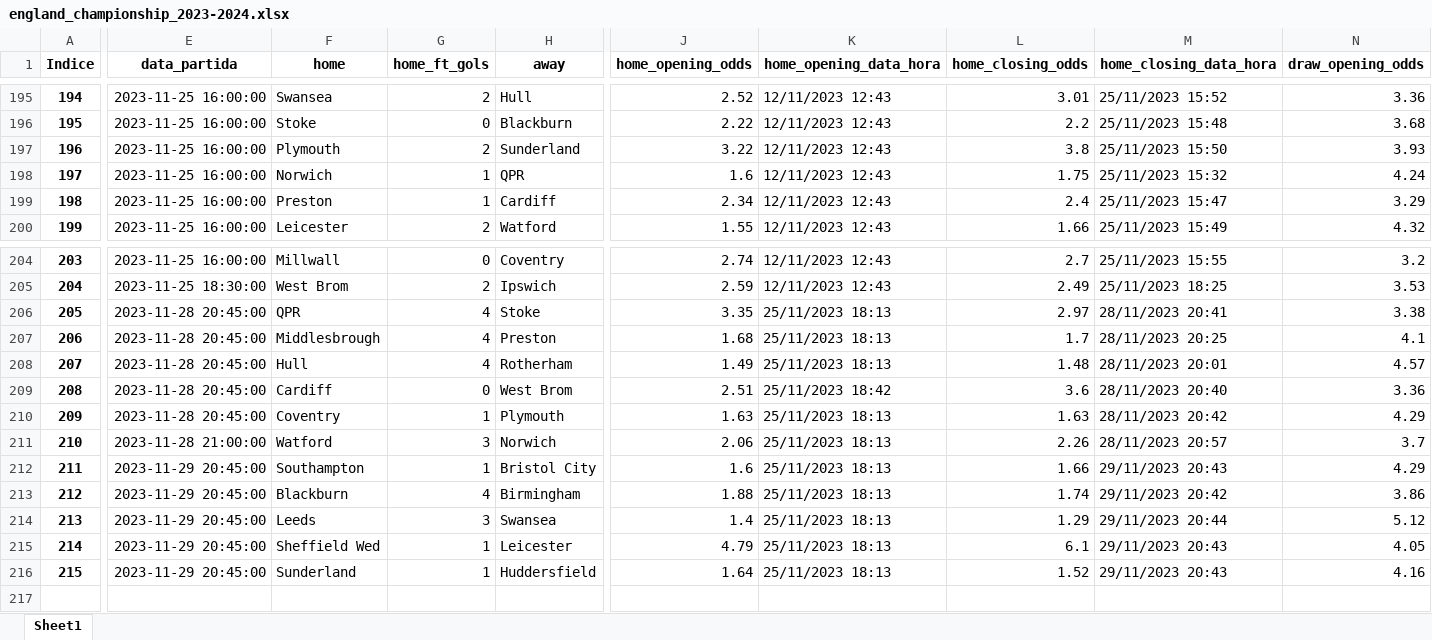
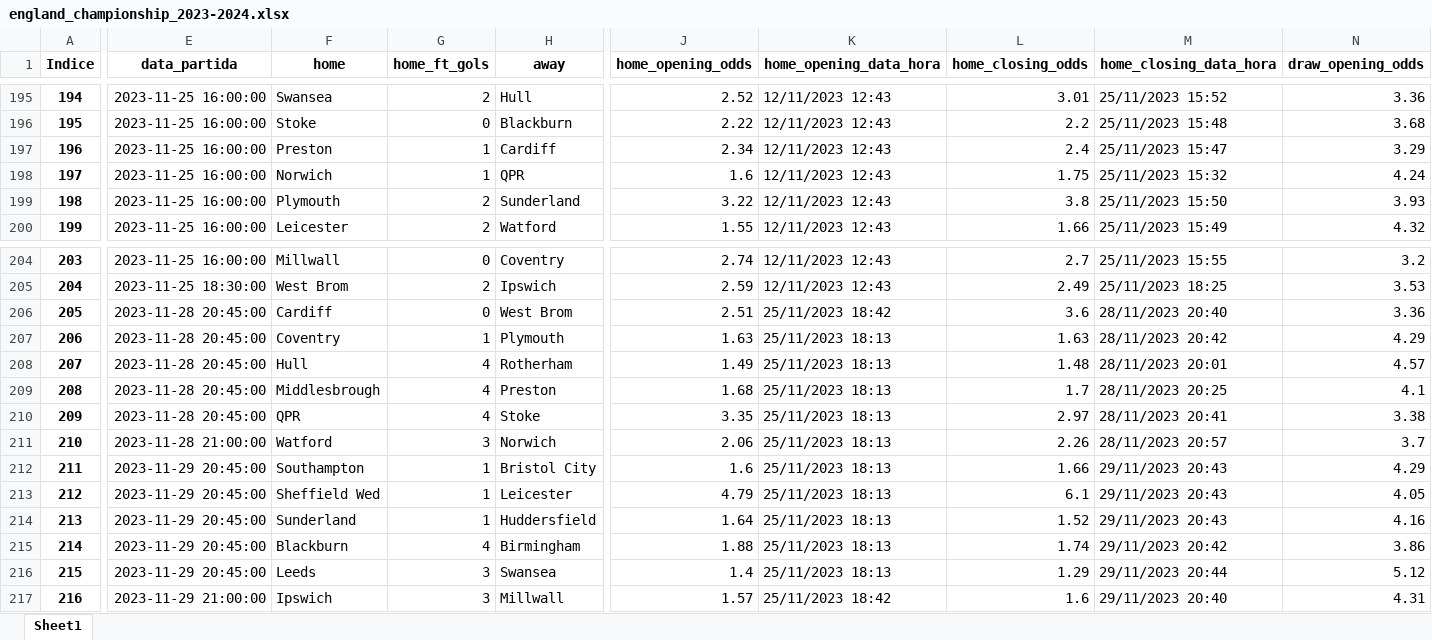
Before and after one commit to tarciziojrdf/poco, an Excel workbook: 2023/england_championship_2023-2024.xlsx, sheet Sheet1, drawn as a sheet; only a part is shown, gaps mark what is left out; values as stored, in another font and other column widths than the file's, no borders; addresses are those after the commit; rows hold the shown columns only; the diff covers the shown part only; the diff names each change by its address in the sheet, - before the commit and + after, or states it on an @@ line.

```diff
--- a/2023/england_championship_2023-2024.xlsx (sheet Sheet1)
+++ b/2023/england_championship_2023-2024.xlsx (sheet Sheet1)
@@ column A (Indice) renumbered between rows 132 and 217 @@
@@ row 199 moved to row 197: 196 @@
@@ row 207 moved to row 209: 208 @@
@@ row 206 moved to row 210: 209 @@
+row 213: 212 | 2023-11-29 20:45:00 | Sheffield Wed | 1 | Leicester | 4.79 | 25/11/2023 18:13 | 6.1 | 29/11/2023 20:43 | 4.05
@@ row 216 moved to row 214: 213 @@
-E217 (data_partida): 2023-11-29 20:45:00
+E217 (data_partida): 2023-11-29 21:00:00
-F217 (home): Sheffield Wed
+F217 (home): Ipswich
-G217 (home_ft_gols): 1
+G217 (home_ft_gols): 3
-H217 (away): Leicester
+H217 (away): Millwall
-J217 (home_opening_odds): 4.79
+J217 (home_opening_odds): 1.57
-K217 (home_opening_data_hora): 25/11/2023 18:13
+K217 (home_opening_data_hora): 25/11/2023 18:42
-L217 (home_closing_odds): 6.1
+L217 (home_closing_odds): 1.6
-M217 (home_closing_data_hora): 29/11/2023 20:43
+M217 (home_closing_data_hora): 29/11/2023 20:40
-N217 (draw_opening_odds): 4.05
+N217 (draw_opening_odds): 4.31
```
Also changed, not shown: 31 moved rows and 8 edited cells elsewhere in this sheet, 2023/brazil_serie-a_2023.xlsx, 2023/colombia_primera-a_2023.xlsx, 1 other file.
